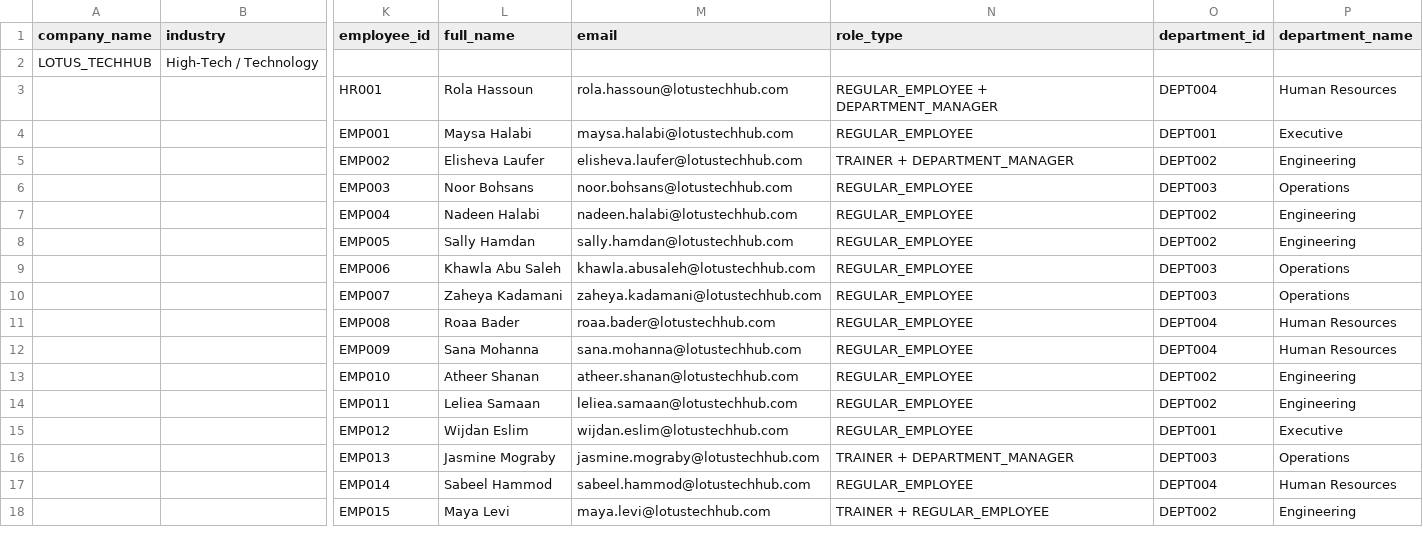
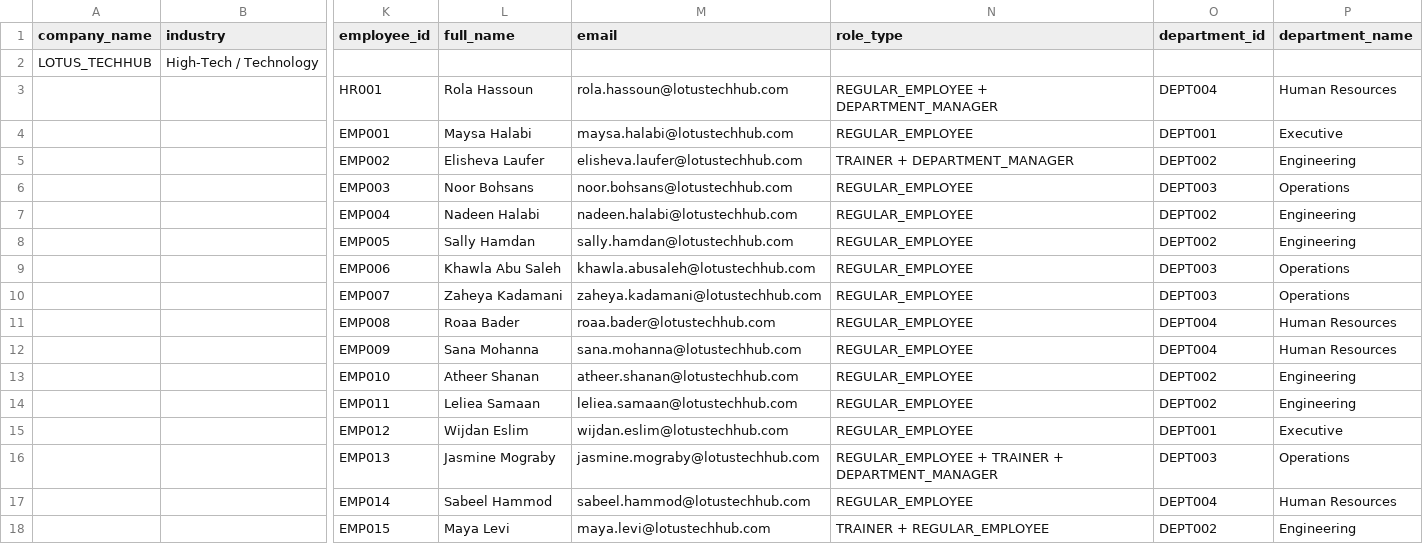
Before and after one commit to educoreai-lotus/Directory, a CSV file: test_company_lotus_techhub.csv, drawn as a sheet; only a part is shown, gaps mark what is left out; the diff names each change by its address in the sheet, - before the commit and + after, or states it on an @@ line.

Commit message:
Add REGULAR_EMPLOYEE role to Jasmine Mograby

```diff
--- a/test_company_lotus_techhub.csv
+++ b/test_company_lotus_techhub.csv
-N16 (role_type): TRAINER + DEPARTMENT_MANAGER
+N16 (role_type): REGULAR_EMPLOYEE + TRAINER + DEPARTMENT_MANAGER
```
